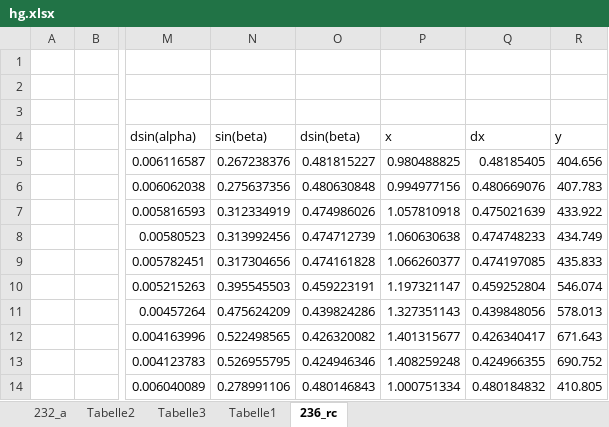
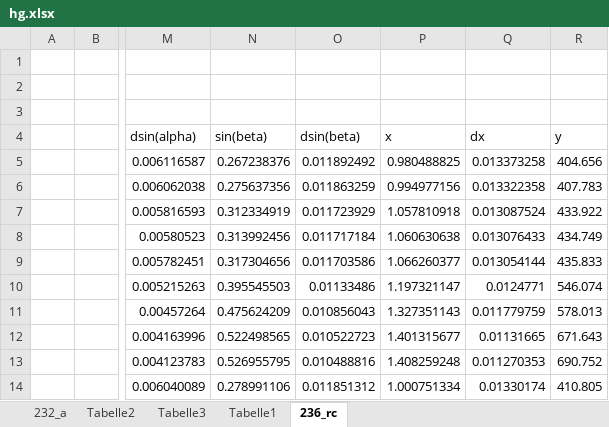
Before and after one commit to frhuebner/Praktikum4, an Excel workbook: 402/data/Balmer/hg.xlsx, sheet 236_rc, drawn as a sheet; only a part is shown, gaps mark what is left out; values as stored, in another font and other column widths than the file's, no borders; charts and pictures not drawn; the diff names each change by its address in the sheet, - before the commit and + after, or states it on an @@ line.

```diff
--- a/402/data/Balmer/hg.xlsx (sheet 236_rc)
+++ b/402/data/Balmer/hg.xlsx (sheet 236_rc)
-O5 (dsin(beta)): 0.481815227
+O5 (dsin(beta)): 0.011892492
-Q5 (dx): 0.48185405
+Q5 (dx): 0.013373258
-O6 (dsin(beta)): 0.480630848
+O6 (dsin(beta)): 0.011863259
-Q6 (dx): 0.480669076
+Q6 (dx): 0.013322358
-O7 (dsin(beta)): 0.474986026
+O7 (dsin(beta)): 0.011723929
-Q7 (dx): 0.475021639
+Q7 (dx): 0.013087524
-O8 (dsin(beta)): 0.474712739
+O8 (dsin(beta)): 0.011717184
-Q8 (dx): 0.474748233
+Q8 (dx): 0.013076433
-O9 (dsin(beta)): 0.474161828
+O9 (dsin(beta)): 0.011703586
-Q9 (dx): 0.474197085
+Q9 (dx): 0.013054144
-O10 (dsin(beta)): 0.459223191
+O10 (dsin(beta)): 0.01133486
-Q10 (dx): 0.459252804
+Q10 (dx): 0.0124771
-O11 (dsin(beta)): 0.439824286
+O11 (dsin(beta)): 0.010856043
-Q11 (dx): 0.439848056
+Q11 (dx): 0.011779759
-O12 (dsin(beta)): 0.426320082
+O12 (dsin(beta)): 0.010522723
-Q12 (dx): 0.426340417
+Q12 (dx): 0.01131665
-O13 (dsin(beta)): 0.424946346
+O13 (dsin(beta)): 0.010488816
-Q13 (dx): 0.424966355
+Q13 (dx): 0.011270353
-O14 (dsin(beta)): 0.480146843
+O14 (dsin(beta)): 0.011851312
-Q14 (dx): 0.480184832
+Q14 (dx): 0.01330174
```
Also changed, not shown: charts or pictures, 402/data/Balmer/h.xlsx, 20 other files.
